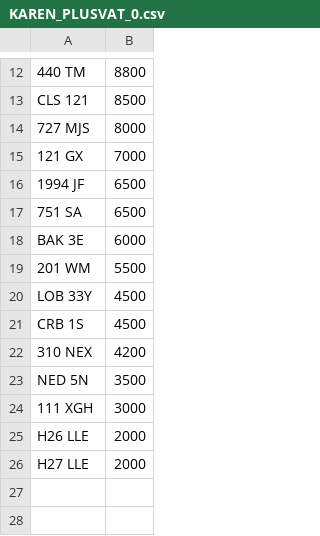
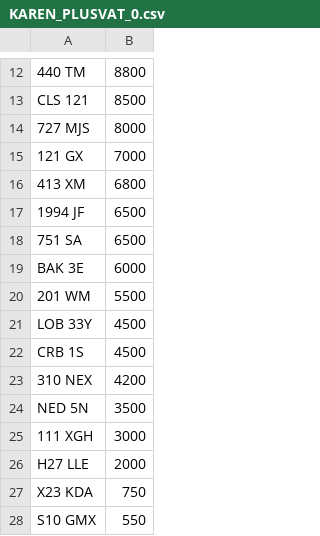
Before and after one commit to jamessaperia/simplyreg, a CSV file: csv/KAREN_PLUSVAT_0.csv, drawn as a sheet; only a part is shown, gaps mark what is left out.

```diff
--- a/csv/KAREN_PLUSVAT_0.csv
+++ b/csv/KAREN_PLUSVAT_0.csv
@@ -15,2 +15,3 @@ CLS 121,8500
 121 GX,7000
+413 XM,6800
 1994 JF,6500
@@ -24,3 +25,4 @@ NED 5N,3500
 111 XGH,3000
-H26 LLE,2000
 H27 LLE,2000
+X23 KDA,750
+S10 GMX,550
```
Also changed, not shown: csv/KAREN_NOVAT_0.csv, csv/MYCOMMS_NOVAT_0.csv.
